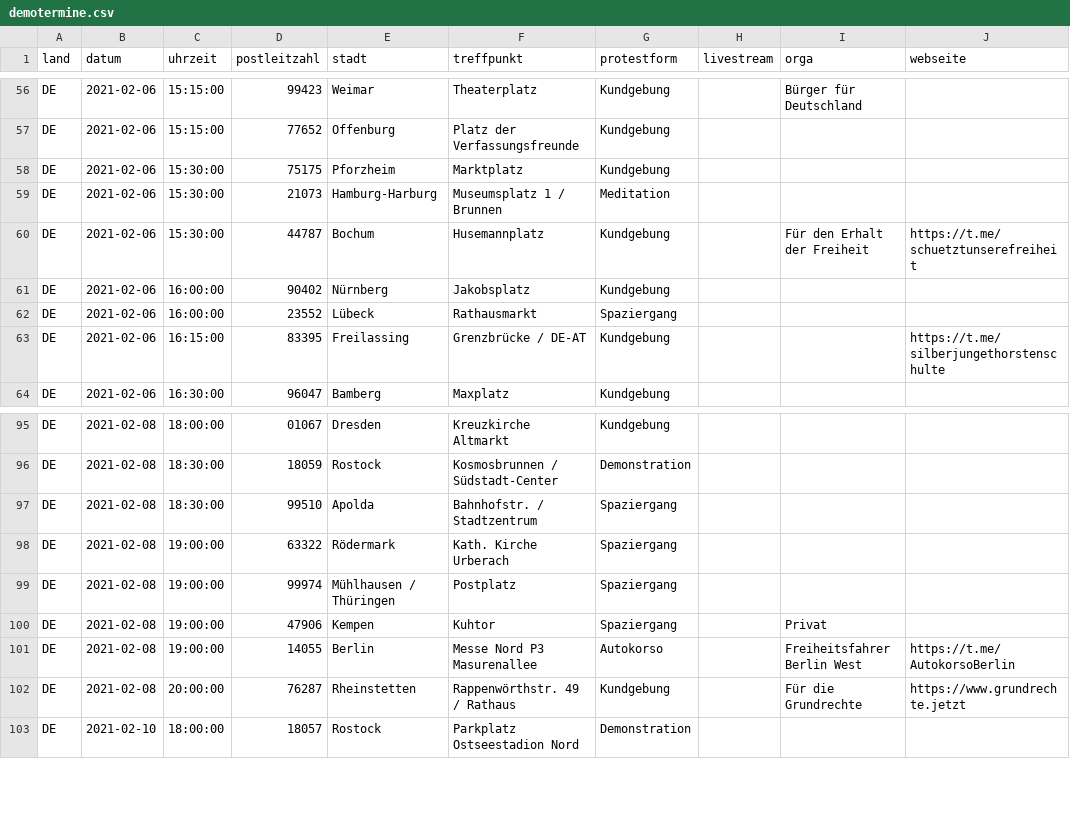
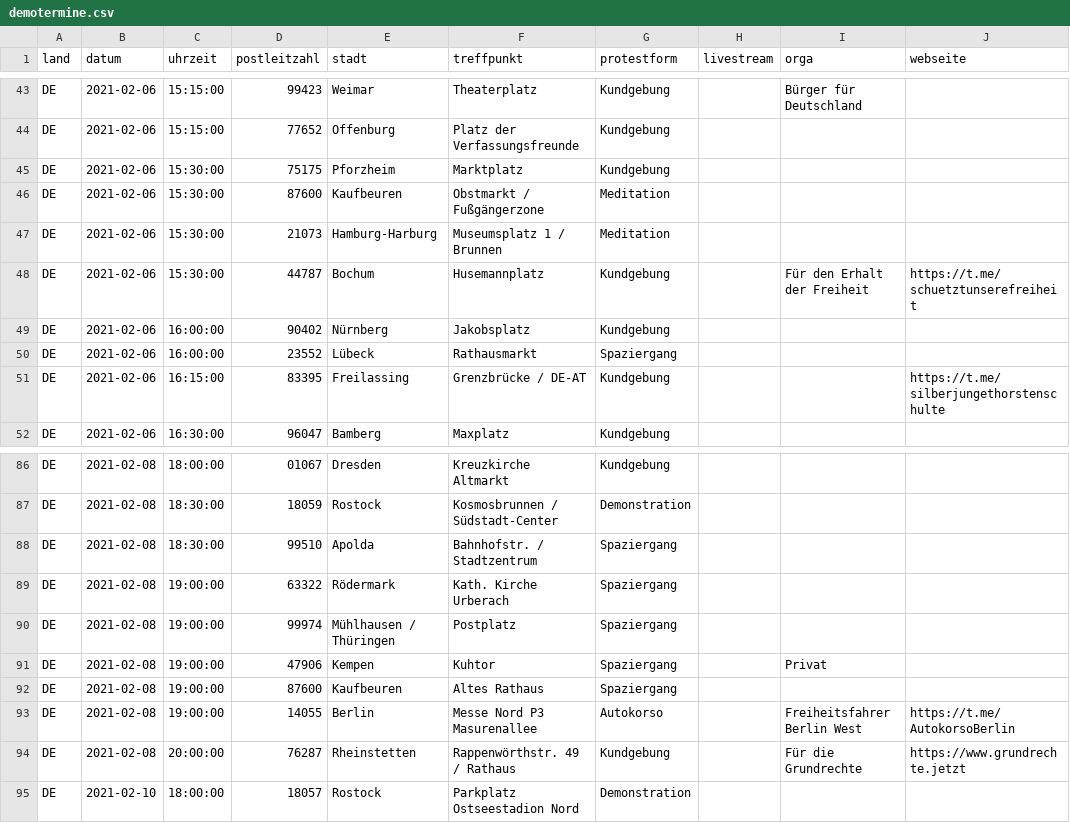
Before and after one commit to anonymous-tld/angst-frei.ch, a CSV file: _data/demotermine.csv, drawn as a sheet; only a part is shown, gaps mark what is left out; the diff covers the shown part only; the diff names each change by its address in the sheet, - before the commit and + after, or states it on an @@ line.

```diff
--- a/_data/demotermine.csv
+++ b/_data/demotermine.csv
+row 46: DE | 2021-02-06 | 15:30:00 | 87600 | Kaufbeuren | Obstmarkt / Fußgängerzone | Meditation
+row 92: DE | 2021-02-08 | 19:00:00 | 87600 | Kaufbeuren | Altes Rathaus | Spaziergang
```
Also changed, not shown: 4 added rows and 14 removed rows elsewhere in this file.
